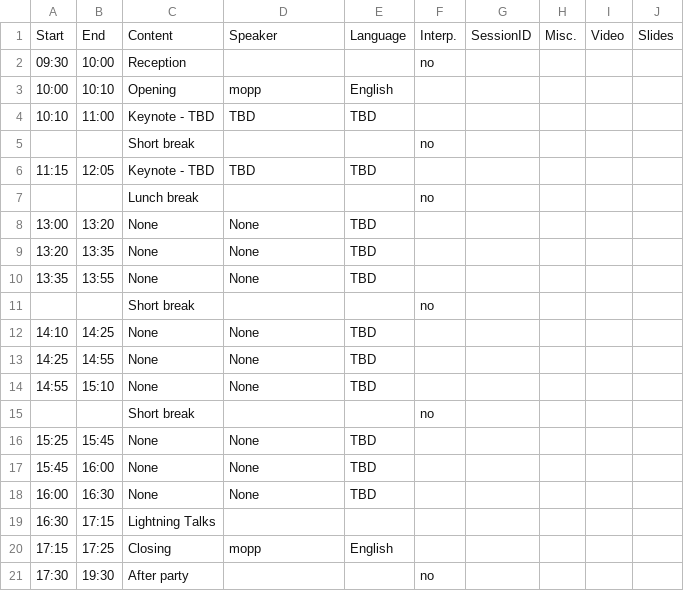
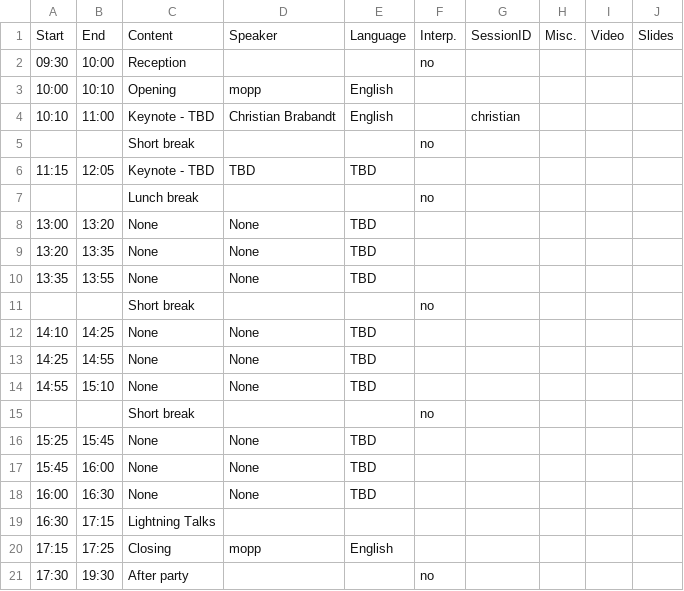
Before and after one commit to vim-jp/vimconf.org, a CSV file: _data/y2024/timetable.csv, drawn as a sheet.

```diff
--- a/_data/y2024/timetable.csv
+++ b/_data/y2024/timetable.csv
@@ -3,3 +3,3 @@ Start,End,Content,Speaker,Language,Interp.,SessionID,Misc.,Video,Slides
 10:00,10:10,Opening,mopp,English,,,,,
-10:10,11:00,Keynote - TBD,TBD,TBD,,,,,
+10:10,11:00,Keynote - TBD,Christian Brabandt,English,,christian,,,
 ,,Short break,,,no,,,,
```
Also changed, not shown: 4 other files.
